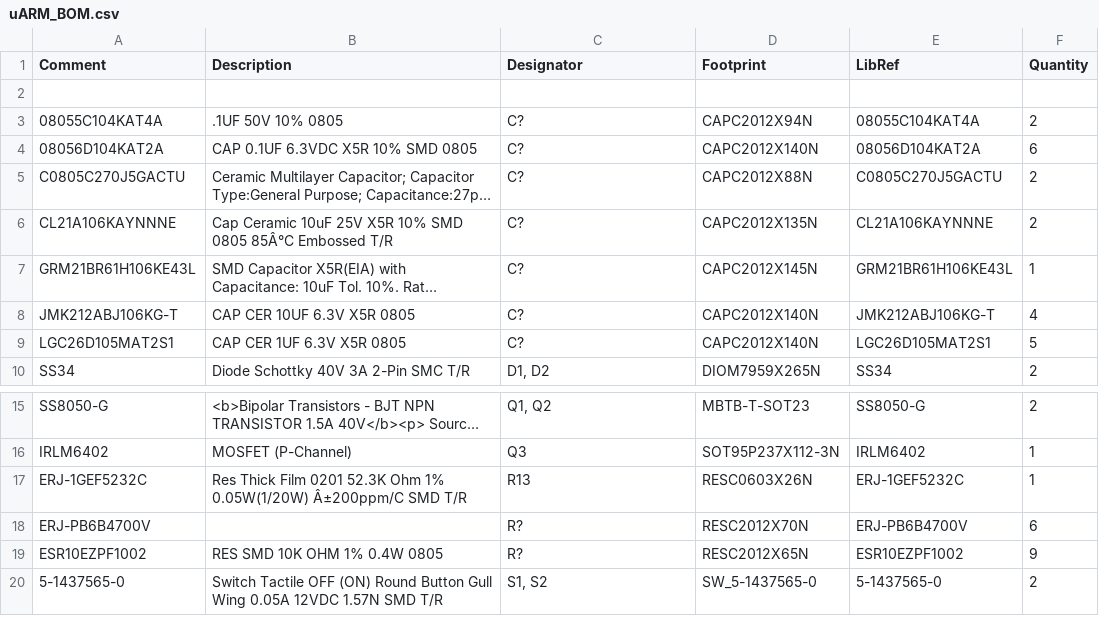
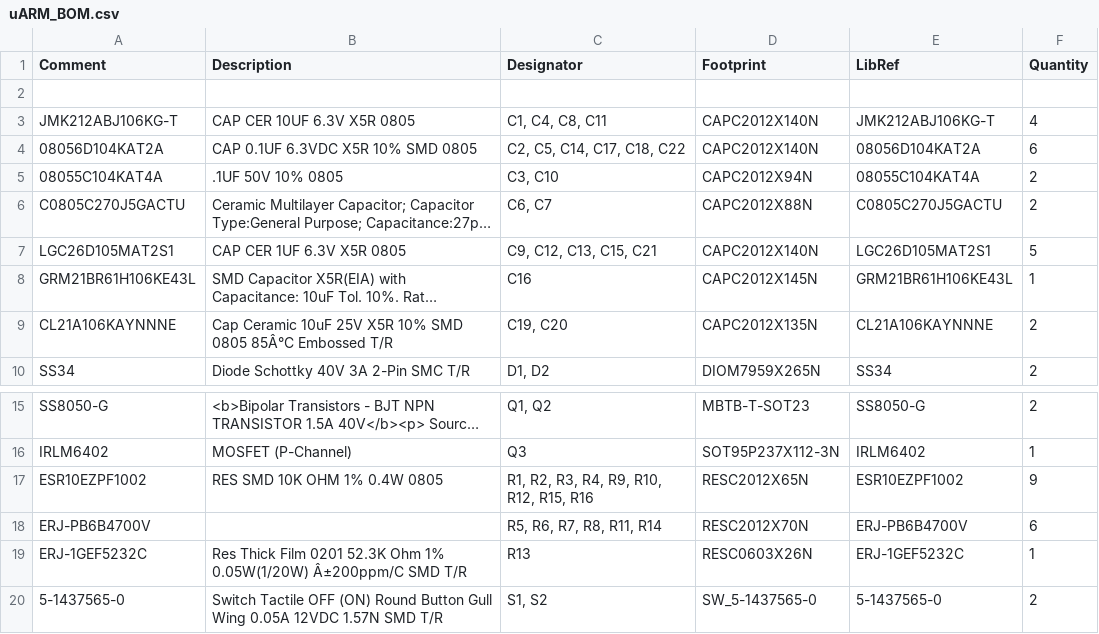
Before and after one commit to abstractguy/TSO_project, a CSV file: electronics/v2/uARM_BOM.csv, drawn as a sheet; only a part is shown, gaps mark what is left out; long unchanged cells end in …; removed rows and columns are numbered as before the commit, all else as after; the diff names each change by its address in the sheet, - before the commit and + after, or states it on an @@ line.

```diff
--- a/electronics/v2/uARM_BOM.csv
+++ b/electronics/v2/uARM_BOM.csv
+row 3: JMK212ABJ106KG-T | CAP CER 10UF 6.3V X5R 0805 | C1, C4, C8, C11 | CAPC2012X140N | JMK212ABJ106KG-T | 4
+row 4: 08056D104KAT2A | CAP 0.1UF 6.3VDC X5R 10% SMD 0805 | C2, C5, C14, C17, C18, C22 | CAPC2012X140N | 08056D104KAT2A | 6
-C5 (Designator): C?
+C5 (Designator): C3, C10
-row 4: 08056D104KAT2A | CAP 0.1UF 6.3VDC X5R 10% SMD 0805 | C? | CAPC2012X140N | 08056D104KAT2A | 6
-C6 (Designator): C?
+C6 (Designator): C6, C7
-row 6: CL21A106KAYNNNE | Cap Ceramic 10uF 25V X5R 10% SMD 0805 85Â°C Embossed T/R | C? | CAPC2012X135N | CL21A106KAYNNNE | 2
+row 7: LGC26D105MAT2S1 | CAP CER 1UF 6.3V X5R 0805 | C9, C12, C13, C15, C21 | CAPC2012X140N | LGC26D105MAT2S1 | 5
-C8 (Designator): C?
+C8 (Designator): C16
-row 8: JMK212ABJ106KG-T | CAP CER 10UF 6.3V X5R 0805 | C? | CAPC2012X140N | JMK212ABJ106KG-T | 4
-row 9: LGC26D105MAT2S1 | CAP CER 1UF 6.3V X5R 0805 | C? | CAPC2012X140N | LGC26D105MAT2S1 | 5
+row 9: CL21A106KAYNNNE | Cap Ceramic 10uF 25V X5R 10% SMD 0805 85Â°C Embossed T/R | C19, C20 | CAPC2012X135N | CL21A106KAYNNNE | 2
+row 17: ESR10EZPF1002 | RES SMD 10K OHM 1% 0.4W 0805 | R1, R2, R3, R4, R9, R10, R12, R15, R16 | RESC2012X65N | ESR10EZPF1002 | 9
+row 18: ERJ-PB6B4700V |  | R5, R6, R7, R8, R11, R14 | RESC2012X70N | ERJ-PB6B4700V | 6
-row 18: ERJ-PB6B4700V |  | R? | RESC2012X70N | ERJ-PB6B4700V | 6
-row 19: ESR10EZPF1002 | RES SMD 10K OHM 1% 0.4W 0805 | R? | RESC2012X65N | ESR10EZPF1002 | 9
```
Also changed, not shown: 3 other files.
